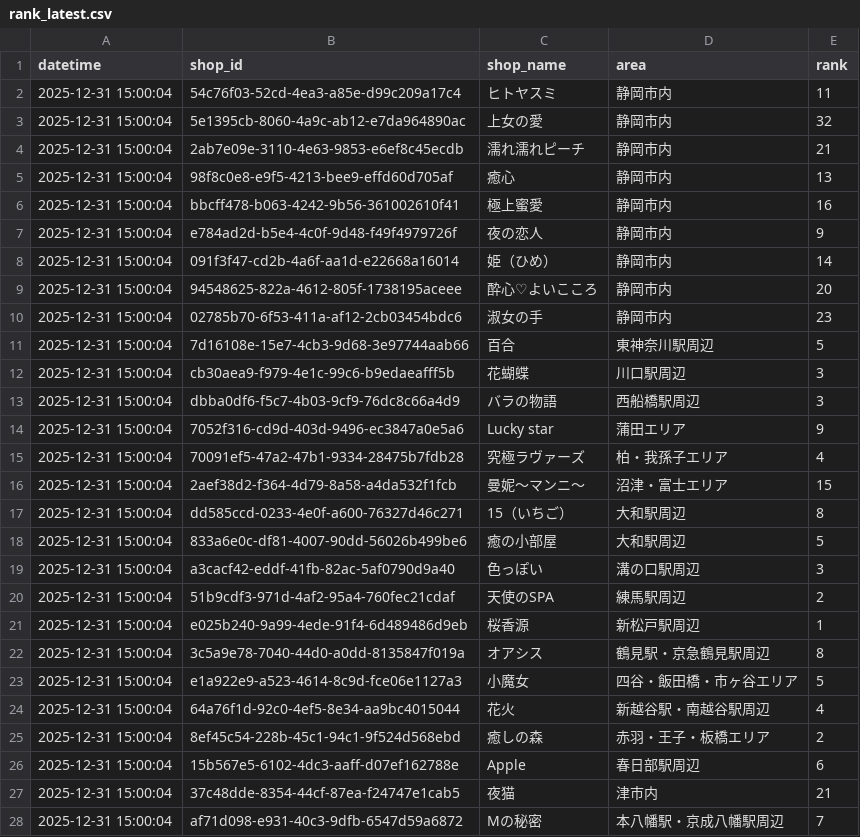
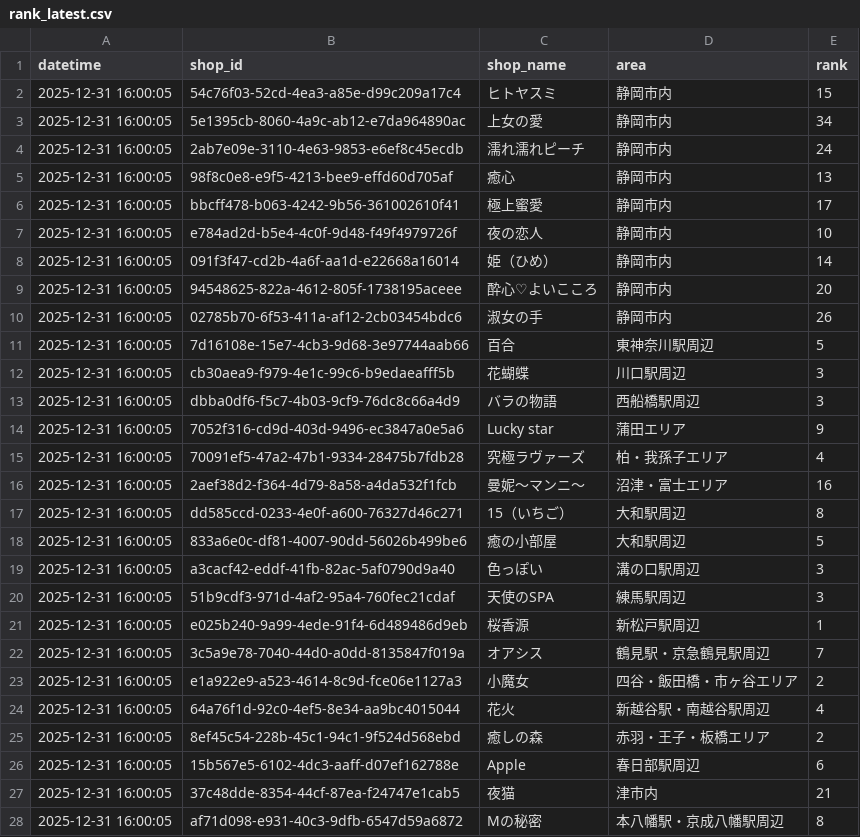
Before and after one commit to k-namickey/rank-tracker, a CSV file: rank_latest.csv, drawn as a sheet; only a part is shown; the diff covers the shown part only.

```diff
--- a/rank_latest.csv
+++ b/rank_latest.csv
@@ -1,28 +1,28 @@
 datetime,shop_id,shop_name,area,rank
-2025-12-31 15:00:04,54c76f03-52cd-4ea3-a85e-d99c209a17c4,ヒトヤスミ,静岡市内,11
-2025-12-31 15:00:04,5e1395cb-8060-4a9c-ab12-e7da964890ac,上女の愛,静岡市内,32
-2025-12-31 15:00:04,2ab7e09e-3110-4e63-9853-e6ef8c45ecdb,濡れ濡れピーチ,静岡市内,21
-2025-12-31 15:00:04,98f8c0e8-e9f5-4213-bee9-effd60d705af,癒心,静岡市内,13
-2025-12-31 15:00:04,bbcff478-b063-4242-9b56-361002610f41,極上蜜愛,静岡市内,16
-2025-12-31 15:00:04,e784ad2d-b5e4-4c0f-9d48-f49f4979726f,夜の恋人,静岡市内,9
-2025-12-31 15:00:04,091f3f47-cd2b-4a6f-aa1d-e22668a16014,姫（ひめ）,静岡市内,14
-2025-12-31 15:00:04,94548625-822a-4612-805f-1738195aceee,酔心♡よいこころ,静岡市内,20
-2025-12-31 15:00:04,02785b70-6f53-411a-af12-2cb03454bdc6,淑女の手,静岡市内,23
-2025-12-31 15:00:04,7d16108e-15e7-4cb3-9d68-3e97744aab66,百合,東神奈川駅周辺,5
-2025-12-31 15:00:04,cb30aea9-f979-4e1c-99c6-b9edaeafff5b,花蝴蝶,川口駅周辺,3
-2025-12-31 15:00:04,dbba0df6-f5c7-4b03-9cf9-76dc8c66a4d9,バラの物語,西船橋駅周辺,3
-2025-12-31 15:00:04,7052f316-cd9d-403d-9496-ec3847a0e5a6,Lucky star,蒲田エリア,9
-2025-12-31 15:00:04,70091ef5-47a2-47b1-9334-28475b7fdb28,究極ラヴァーズ,柏・我孫子エリア,4
-2025-12-31 15:00:04,2aef38d2-f364-4d79-8a58-a4da532f1fcb,曼妮～マンニ～,沼津・富士エリア,15
-2025-12-31 15:00:04,dd585ccd-0233-4e0f-a600-76327d46c271,15（いちご）,大和駅周辺,8
-2025-12-31 15:00:04,833a6e0c-df81-4007-90dd-56026b499be6,癒の小部屋,大和駅周辺,5
-2025-12-31 15:00:04,a3cacf42-eddf-41fb-82ac-5af0790d9a40,色っぽい,溝の口駅周辺,3
-2025-12-31 15:00:04,51b9cdf3-971d-4af2-95a4-760fec21cdaf,天使のSPA,練馬駅周辺,2
-2025-12-31 15:00:04,e025b240-9a99-4ede-91f4-6d489486d9eb,桜香源,新松戸駅周辺,1
-2025-12-31 15:00:04,3c5a9e78-7040-44d0-a0dd-8135847f019a,オアシス,鶴見駅・京急鶴見駅周辺,8
-2025-12-31 15:00:04,e1a922e9-a523-4614-8c9d-fce06e1127a3,小魔女,四谷・飯田橋・市ヶ谷エリア,5
-2025-12-31 15:00:04,64a76f1d-92c0-4ef5-8e34-aa9bc4015044,花火,新越谷駅・南越谷駅周辺,4
-2025-12-31 15:00:04,8ef45c54-228b-45c1-94c1-9f524d568ebd,癒しの森,赤羽・王子・板橋エリア,2
-2025-12-31 15:00:04,15b567e5-6102-4dc3-aaff-d07ef162788e,Apple,春日部駅周辺,6
-2025-12-31 15:00:04,37c48dde-8354-44cf-87ea-f24747e1cab5,夜猫,津市内,21
-2025-12-31 15:00:04,af71d098-e931-40c3-9dfb-6547d59a6872,Mの秘密,本八幡駅・京成八幡駅周辺,7
+2025-12-31 16:00:05,54c76f03-52cd-4ea3-a85e-d99c209a17c4,ヒトヤスミ,静岡市内,15
+2025-12-31 16:00:05,5e1395cb-8060-4a9c-ab12-e7da964890ac,上女の愛,静岡市内,34
+2025-12-31 16:00:05,2ab7e09e-3110-4e63-9853-e6ef8c45ecdb,濡れ濡れピーチ,静岡市内,24
+2025-12-31 16:00:05,98f8c0e8-e9f5-4213-bee9-effd60d705af,癒心,静岡市内,13
+2025-12-31 16:00:05,bbcff478-b063-4242-9b56-361002610f41,極上蜜愛,静岡市内,17
+2025-12-31 16:00:05,e784ad2d-b5e4-4c0f-9d48-f49f4979726f,夜の恋人,静岡市内,10
+2025-12-31 16:00:05,091f3f47-cd2b-4a6f-aa1d-e22668a16014,姫（ひめ）,静岡市内,14
+2025-12-31 16:00:05,94548625-822a-4612-805f-1738195aceee,酔心♡よいこころ,静岡市内,20
+2025-12-31 16:00:05,02785b70-6f53-411a-af12-2cb03454bdc6,淑女の手,静岡市内,26
+2025-12-31 16:00:05,7d16108e-15e7-4cb3-9d68-3e97744aab66,百合,東神奈川駅周辺,5
+2025-12-31 16:00:05,cb30aea9-f979-4e1c-99c6-b9edaeafff5b,花蝴蝶,川口駅周辺,3
+2025-12-31 16:00:05,dbba0df6-f5c7-4b03-9cf9-76dc8c66a4d9,バラの物語,西船橋駅周辺,3
+2025-12-31 16:00:05,7052f316-cd9d-403d-9496-ec3847a0e5a6,Lucky star,蒲田エリア,9
+2025-12-31 16:00:05,70091ef5-47a2-47b1-9334-28475b7fdb28,究極ラヴァーズ,柏・我孫子エリア,4
+2025-12-31 16:00:05,2aef38d2-f364-4d79-8a58-a4da532f1fcb,曼妮～マンニ～,沼津・富士エリア,16
+2025-12-31 16:00:05,dd585ccd-0233-4e0f-a600-76327d46c271,15（いちご）,大和駅周辺,8
+2025-12-31 16:00:05,833a6e0c-df81-4007-90dd-56026b499be6,癒の小部屋,大和駅周辺,5
+2025-12-31 16:00:05,a3cacf42-eddf-41fb-82ac-5af0790d9a40,色っぽい,溝の口駅周辺,3
+2025-12-31 16:00:05,51b9cdf3-971d-4af2-95a4-760fec21cdaf,天使のSPA,練馬駅周辺,3
+2025-12-31 16:00:05,e025b240-9a99-4ede-91f4-6d489486d9eb,桜香源,新松戸駅周辺,1
+2025-12-31 16:00:05,3c5a9e78-7040-44d0-a0dd-8135847f019a,オアシス,鶴見駅・京急鶴見駅周辺,7
+2025-12-31 16:00:05,e1a922e9-a523-4614-8c9d-fce06e1127a3,小魔女,四谷・飯田橋・市ヶ谷エリア,2
+2025-12-31 16:00:05,64a76f1d-92c0-4ef5-8e34-aa9bc4015044,花火,新越谷駅・南越谷駅周辺,4
+2025-12-31 16:00:05,8ef45c54-228b-45c1-94c1-9f524d568ebd,癒しの森,赤羽・王子・板橋エリア,2
+2025-12-31 16:00:05,15b567e5-6102-4dc3-aaff-d07ef162788e,Apple,春日部駅周辺,6
+2025-12-31 16:00:05,37c48dde-8354-44cf-87ea-f24747e1cab5,夜猫,津市内,21
+2025-12-31 16:00:05,af71d098-e931-40c3-9dfb-6547d59a6872,Mの秘密,本八幡駅・京成八幡駅周辺,8
```
Also changed, not shown: 3 edited cells elsewhere in this file, rank_history.csv, 29 other files.
